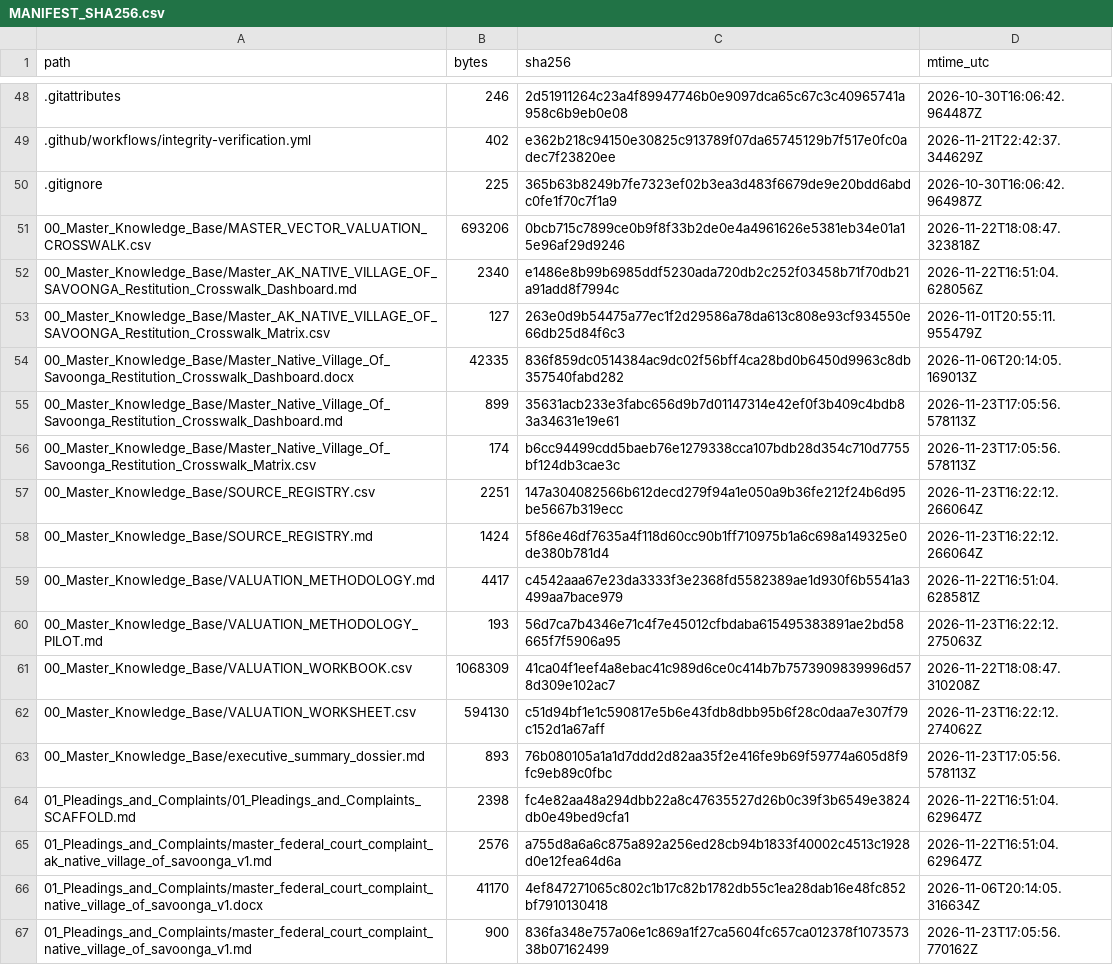
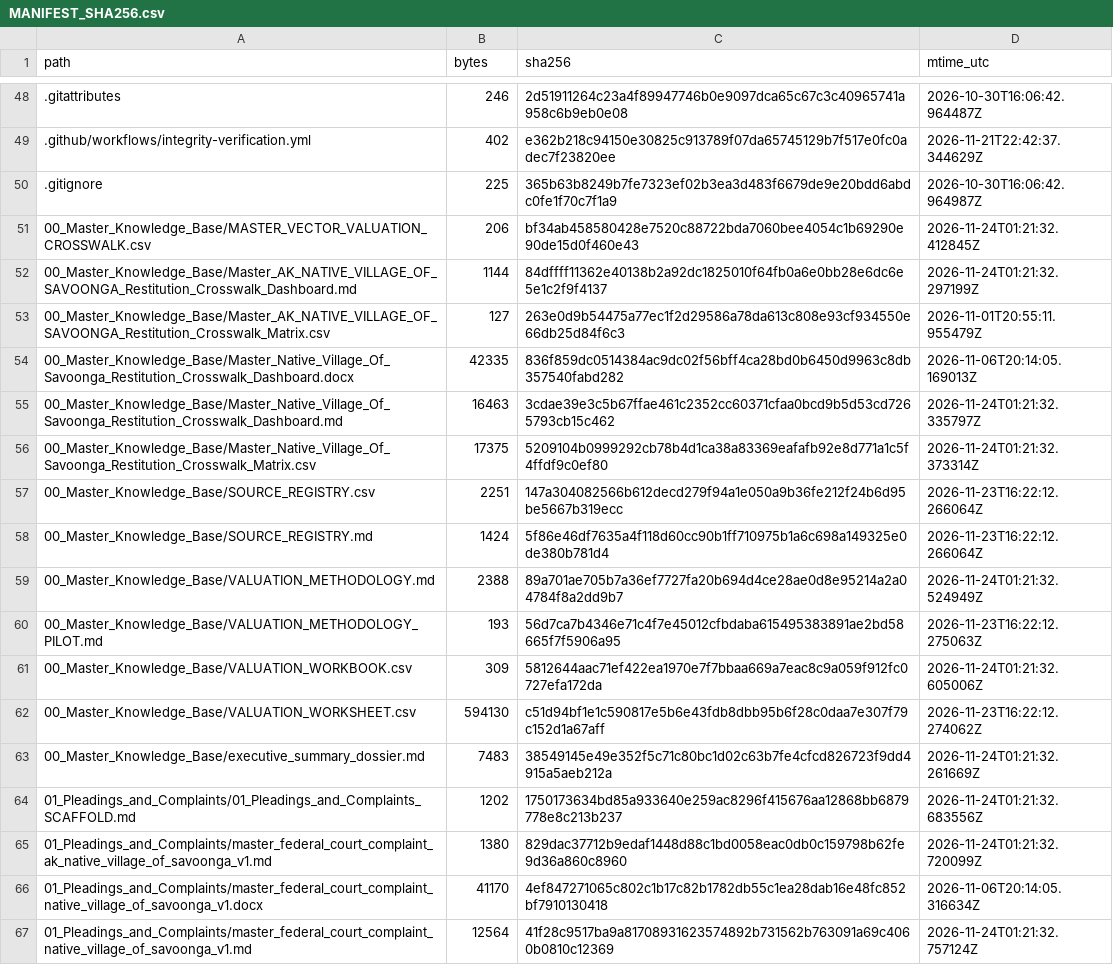
Before and after one commit to GlobalRestitutionAlliance/turtle-island-us-ak-native-village-of-savoonga-master-litigation, a CSV file: 99_Archives_and_Manifests/MANIFEST_SHA256.csv, drawn as a sheet; only a part is shown, gaps mark what is left out; the diff covers the shown part only.

```diff
--- a/99_Archives_and_Manifests/MANIFEST_SHA256.csv
+++ b/99_Archives_and_Manifests/MANIFEST_SHA256.csv
@@ -50,18 +50,18 @@ path,bytes,sha256,mtime_utc
 .gitignore,225,365b63b8249b7fe7323ef02b3ea3d483f6679de9e20bdd6abdc0fe1f70c7f1a9,2026-10-30T16:06:42.964987Z
-00_Master_Knowledge_Base/MASTER_VECTOR_VALUATION_CROSSWALK.csv,693206,0bcb715c7899ce0b9f8f33b2de0e4a4961626e5381eb34e01a15e96af29d9246,2026-11-22T18:08:47.323818Z
-00_Master_Knowledge_Base/Master_AK_NATIVE_VILLAGE_OF_SAVOONGA_Restitution_Crosswalk_Dashboard.md,2340,e1486e8b99b6985ddf5230ada720db2c252f03458b71f70db21a91add8f7994c,2026-11-22T16:51:04.628056Z
+00_Master_Knowledge_Base/MASTER_VECTOR_VALUATION_CROSSWALK.csv,206,bf34ab458580428e7520c88722bda7060bee4054c1b69290e90de15d0f460e43,2026-11-24T01:21:32.412845Z
+00_Master_Knowledge_Base/Master_AK_NATIVE_VILLAGE_OF_SAVOONGA_Restitution_Crosswalk_Dashboard.md,1144,84dffff11362e40138b2a92dc1825010f64fb0a6e0bb28e6dc6e5e1c2f9f4137,2026-11-24T01:21:32.297199Z
 00_Master_Knowledge_Base/Master_AK_NATIVE_VILLAGE_OF_SAVOONGA_Restitution_Crosswalk_Matrix.csv,127,263e0d9b54475a77ec1f2d29586a78da613c808e93cf934550e66db25d84f6c3,2026-11-01T20:55:11.955479Z
 00_Master_Knowledge_Base/Master_Native_Village_Of_Savoonga_Restitution_Crosswalk_Dashboard.docx,42335,836f859dc0514384ac9dc02f56bff4ca28bd0b6450d9963c8db357540fabd282,2026-11-06T20:14:05.169013Z
-00_Master_Knowledge_Base/Master_Native_Village_Of_Savoonga_Restitution_Crosswalk_Dashboard.md,899,35631acb233e3fabc656d9b7d01147314e42ef0f3b409c4bdb83a34631e19e61,2026-11-23T17:05:56.578113Z
-00_Master_Knowledge_Base/Master_Native_Village_Of_Savoonga_Restitution_Crosswalk_Matrix.csv,174,b6cc94499cdd5baeb76e1279338cca107bdb28d354c710d7755bf124db3cae3c,2026-11-23T17:05:56.578113Z
+00_Master_Knowledge_Base/Master_Native_Village_Of_Savoonga_Restitution_Crosswalk_Dashboard.md,16463,3cdae39e3c5b67ffae461c2352cc60371cfaa0bcd9b5d53cd7265793cb15c462,2026-11-24T01:21:32.335797Z
+00_Master_Knowledge_Base/Master_Native_Village_Of_Savoonga_Restitution_Crosswalk_Matrix.csv,17375,5209104b0999292cb78b4d1ca38a83369eafafb92e8d771a1c5f4ffdf9c0ef80,2026-11-24T01:21:32.373314Z
 00_Master_Knowledge_Base/SOURCE_REGISTRY.csv,2251,147a304082566b612decd279f94a1e050a9b36fe212f24b6d95be5667b319ecc,2026-11-23T16:22:12.266064Z
 00_Master_Knowledge_Base/SOURCE_REGISTRY.md,1424,5f86e46df7635a4f118d60cc90b1ff710975b1a6c698a149325e0de380b781d4,2026-11-23T16:22:12.266064Z
-00_Master_Knowledge_Base/VALUATION_METHODOLOGY.md,4417,c4542aaa67e23da3333f3e2368fd5582389ae1d930f6b5541a3499aa7bace979,2026-11-22T16:51:04.628581Z
+00_Master_Knowledge_Base/VALUATION_METHODOLOGY.md,2388,89a701ae705b7a36ef7727fa20b694d4ce28ae0d8e95214a2a04784f8a2dd9b7,2026-11-24T01:21:32.524949Z
 00_Master_Knowledge_Base/VALUATION_METHODOLOGY_PILOT.md,193,56d7ca7b4346e71c4f7e45012cfbdaba615495383891ae2bd58665f7f5906a95,2026-11-23T16:22:12.275063Z
-00_Master_Knowledge_Base/VALUATION_WORKBOOK.csv,1068309,41ca04f1eef4a8ebac41c989d6ce0c414b7b7573909839996d578d309e102ac7,2026-11-22T18:08:47.310208Z
+00_Master_Knowledge_Base/VALUATION_WORKBOOK.csv,309,5812644aac71ef422ea1970e7f7bbaa669a7eac8c9a059f912fc0727efa172da,2026-11-24T01:21:32.605006Z
 00_Master_Knowledge_Base/VALUATION_WORKSHEET.csv,594130,c51d94bf1e1c590817e5b6e43fdb8dbb95b6f28c0daa7e307f79c152d1a67aff,2026-11-23T16:22:12.274062Z
-00_Master_Knowledge_Base/executive_summary_dossier.md,893,76b080105a1a1d7ddd2d82aa35f2e416fe9b69f59774a605d8f9fc9eb89c0fbc,2026-11-23T17:05:56.578113Z
-01_Pleadings_and_Complaints/01_Pleadings_and_Complaints_SCAFFOLD.md,2398,fc4e82aa48a294dbb22a8c47635527d26b0c39f3b6549e3824db0e49bed9cfa1,2026-11-22T16:51:04.629647Z
-01_Pleadings_and_Complaints/master_federal_court_complaint_ak_native_village_of_savoonga_v1.md,2576,a755d8a6a6c875a892a256ed28cb94b1833f40002c4513c1928d0e12fea64d6a,2026-11-22T16:51:04.629647Z
+00_Master_Knowledge_Base/executive_summary_dossier.md,7483,38549145e49e352f5c71c80bc1d02c63b7fe4cfcd826723f9dd4915a5aeb212a,2026-11-24T01:21:32.261669Z
+01_Pleadings_and_Complaints/01_Pleadings_and_Complaints_SCAFFOLD.md,1202,1750173634bd85a933640e259ac8296f415676aa12868bb6879778e8c213b237,2026-11-24T01:21:32.683556Z
+01_Pleadings_and_Complaints/master_federal_court_complaint_ak_native_village_of_savoonga_v1.md,1380,829dac37712b9edaf1448d88c1bd0058eac0db0c159798b62fe9d36a860c8960,2026-11-24T01:21:32.720099Z
 01_Pleadings_and_Complaints/master_federal_court_complaint_native_village_of_savoonga_v1.docx,41170,4ef847271065c802c1b17c82b1782db55c1ea28dab16e48fc852bf7910130418,2026-11-06T20:14:05.316634Z
-01_Pleadings_and_Complaints/master_federal_court_complaint_native_village_of_savoonga_v1.md,900,836fa348e757a06e1c869a1f27ca5604fc657ca012378f107357338b07162499,2026-11-23T17:05:56.770162Z
+01_Pleadings_and_Complaints/master_federal_court_complaint_native_village_of_savoonga_v1.md,12564,41f28c9517ba9a81708931623574892b731562b763091a69c4060b0810c12369,2026-11-24T01:21:32.757124Z
```
Also changed, not shown: 86 edited cells elsewhere in this file, 39 other files.
